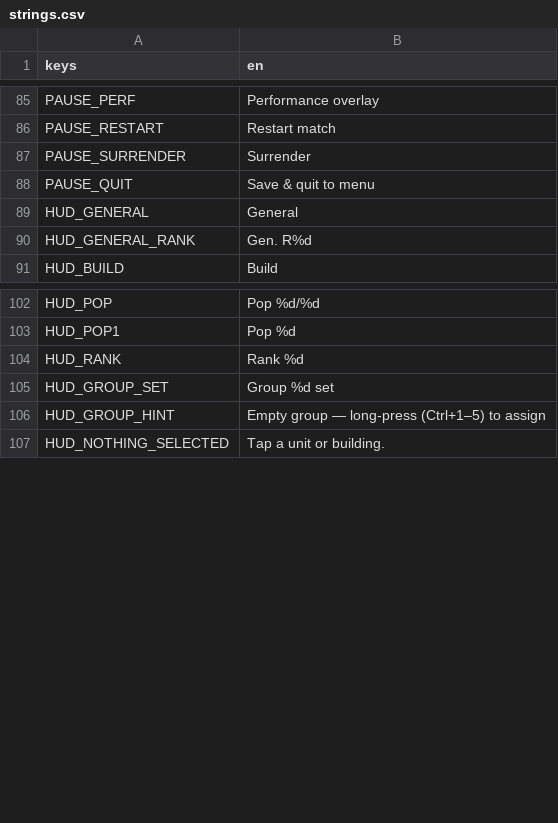
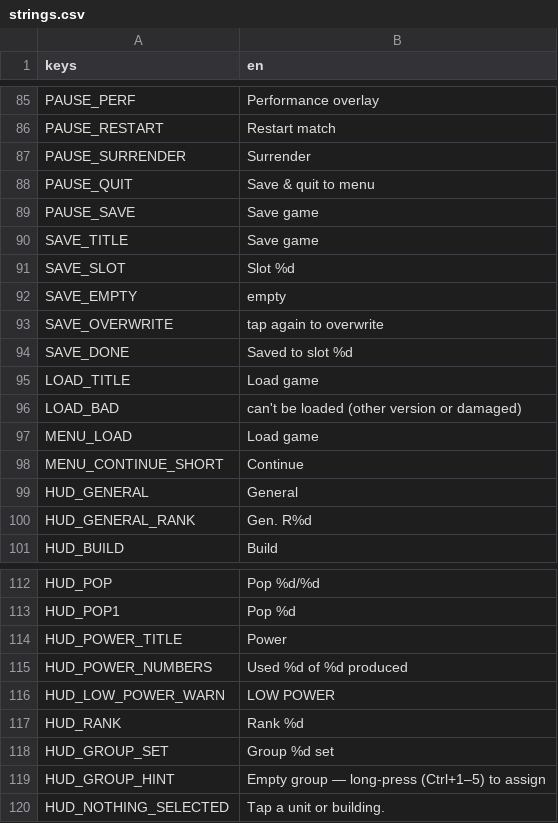
Before and after one commit to malachimurph-hub/Fracture-Line, a CSV file: locale/strings.csv, drawn as a sheet; only a part is shown, gaps mark what is left out; the diff names each change by its address in the sheet, - before the commit and + after, or states it on an @@ line.

Commit message:
M3.3: 8 manual save slots with date/time, Load screen and Continue/Load on the main menu
Slots are stored next to the autosave (slot_<i>.sav + .json meta) with the same
version/hash check; the suspend autosave is unchanged so old saves still load.
Adds HUD/save locale keys and the m33 _slots test.

```diff
--- a/locale/strings.csv
+++ b/locale/strings.csv
+row 89: PAUSE_SAVE | Save game
+row 90: SAVE_TITLE | Save game
+row 91: SAVE_SLOT | Slot %d
+row 92: SAVE_EMPTY | empty
+row 93: SAVE_OVERWRITE | tap again to overwrite
+row 94: SAVE_DONE | Saved to slot %d
+row 95: LOAD_TITLE | Load game
+row 96: LOAD_BAD | can't be loaded (other version or damaged)
+row 97: MENU_LOAD | Load game
+row 98: MENU_CONTINUE_SHORT | Continue
+row 114: HUD_POWER_TITLE | Power
+row 115: HUD_POWER_NUMBERS | Used %d of %d produced
+row 116: HUD_LOW_POWER_WARN | LOW POWER
```
Also changed, not shown: 9 other files.
